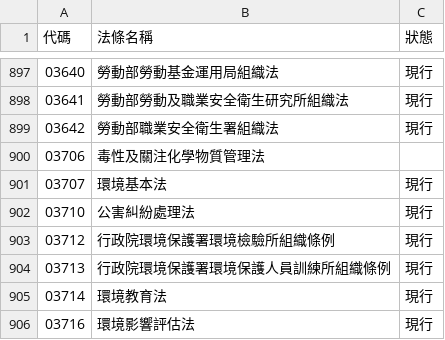
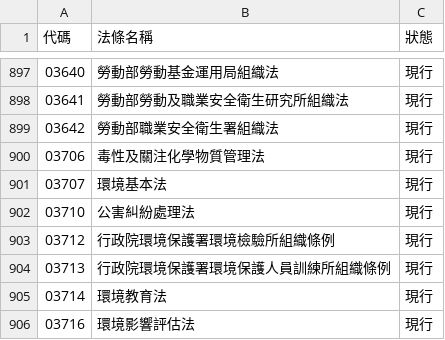
Before and after one commit to ronnywang/twlaw, a CSV file: laws.csv, drawn as a sheet; only a part is shown, gaps mark what is left out.

Commit message:
update csv

```diff
--- a/laws.csv
+++ b/laws.csv
@@ -899,3 +899,3 @@
 03642,勞動部職業安全衛生署組織法,現行
-03706,毒性及關注化學物質管理法,
+03706,毒性及關注化學物質管理法,現行
 03707,環境基本法,現行
```
